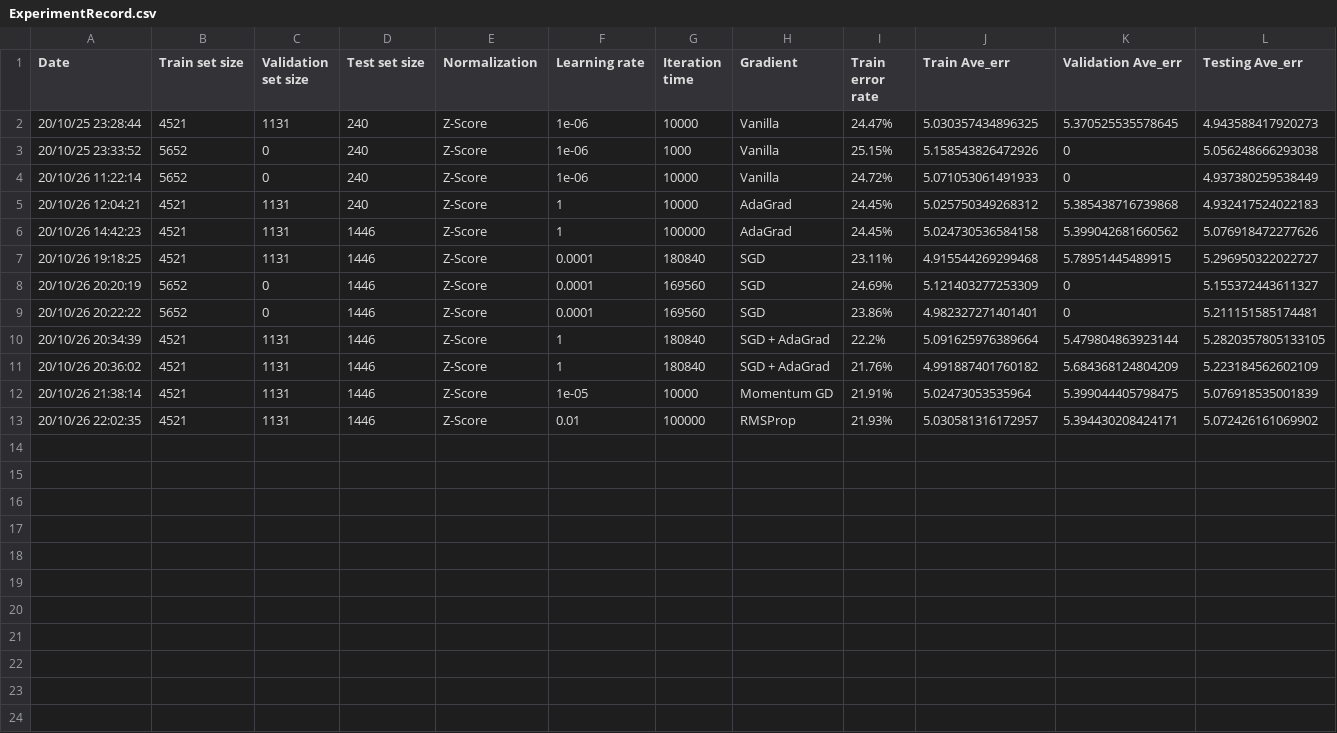
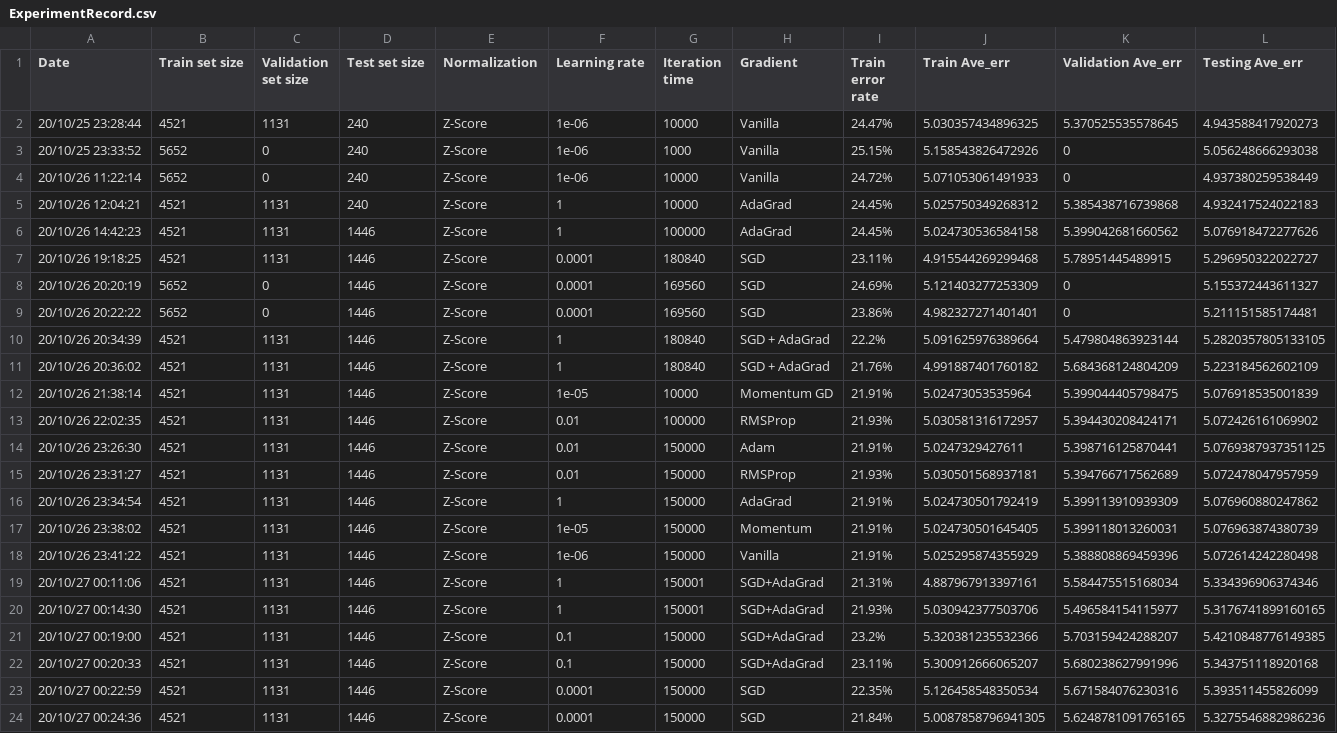
Before and after one commit to kuihao/AIoT_Temperature-Humidity-and-Prediction-using-RaspberryPi, a CSV file: LinearRegression/PredictionResult/ExperimentRecord.csv, drawn as a sheet; the diff names each change by its address in the sheet, - before the commit and + after, or states it on an @@ line.

Commit message:
[All Test] Adam, SGD, Mometum, RMSprop, SGD+AdaGram, AdaGram, Vanilla

```diff
--- a/LinearRegression/PredictionResult/ExperimentRecord.csv
+++ b/LinearRegression/PredictionResult/ExperimentRecord.csv
+row 14: 20/10/26 23:26:30 | 4521 | 1131 | 1446 | Z-Score | 0.01 | 150000 | Adam | 21.91% | 5.0247329427611 | 5.398716125870441 | 5.0769387937351125
+row 15: 20/10/26 23:31:27 | 4521 | 1131 | 1446 | Z-Score | 0.01 | 150000 | RMSProp | 21.93% | 5.030501568937181 | 5.394766717562689 | 5.072478047957959
+row 16: 20/10/26 23:34:54 | 4521 | 1131 | 1446 | Z-Score | 1 | 150000 | AdaGrad | 21.91% | 5.024730501792419 | 5.399113910939309 | 5.076960880247862
+row 17: 20/10/26 23:38:02 | 4521 | 1131 | 1446 | Z-Score | 1e-05 | 150000 | Momentum | 21.91% | 5.024730501645405 | 5.399118013260031 | 5.076963874380739
+row 18: 20/10/26 23:41:22 | 4521 | 1131 | 1446 | Z-Score | 1e-06 | 150000 | Vanilla | 21.91% | 5.025295874355929 | 5.388808869459396 | 5.072614242280498
+row 19: 20/10/27 00:11:06 | 4521 | 1131 | 1446 | Z-Score | 1 | 150001 | SGD+AdaGrad | 21.31% | 4.887967913397161 | 5.584475515168034 | 5.334396906374346
+row 20: 20/10/27 00:14:30 | 4521 | 1131 | 1446 | Z-Score | 1 | 150001 | SGD+AdaGrad | 21.93% | 5.030942377503706 | 5.496584154115977 | 5.3176741899160165
+row 21: 20/10/27 00:19:00 | 4521 | 1131 | 1446 | Z-Score | 0.1 | 150000 | SGD+AdaGrad | 23.2% | 5.320381235532366 | 5.703159424288207 | 5.4210848776149385
+row 22: 20/10/27 00:20:33 | 4521 | 1131 | 1446 | Z-Score | 0.1 | 150000 | SGD+AdaGrad | 23.11% | 5.300912666065207 | 5.680238627991996 | 5.343751118920168
+row 23: 20/10/27 00:22:59 | 4521 | 1131 | 1446 | Z-Score | 0.0001 | 150000 | SGD | 22.35% | 5.126458548350534 | 5.671584076230316 | 5.393511455826099
+row 24: 20/10/27 00:24:36 | 4521 | 1131 | 1446 | Z-Score | 0.0001 | 150000 | SGD | 21.84% | 5.0087858796941305 | 5.6248781091765165 | 5.3275546882986236
```
Also changed, not shown: LinearRegression/PredictionResult/PredictionResult.csv, 2 other files.
